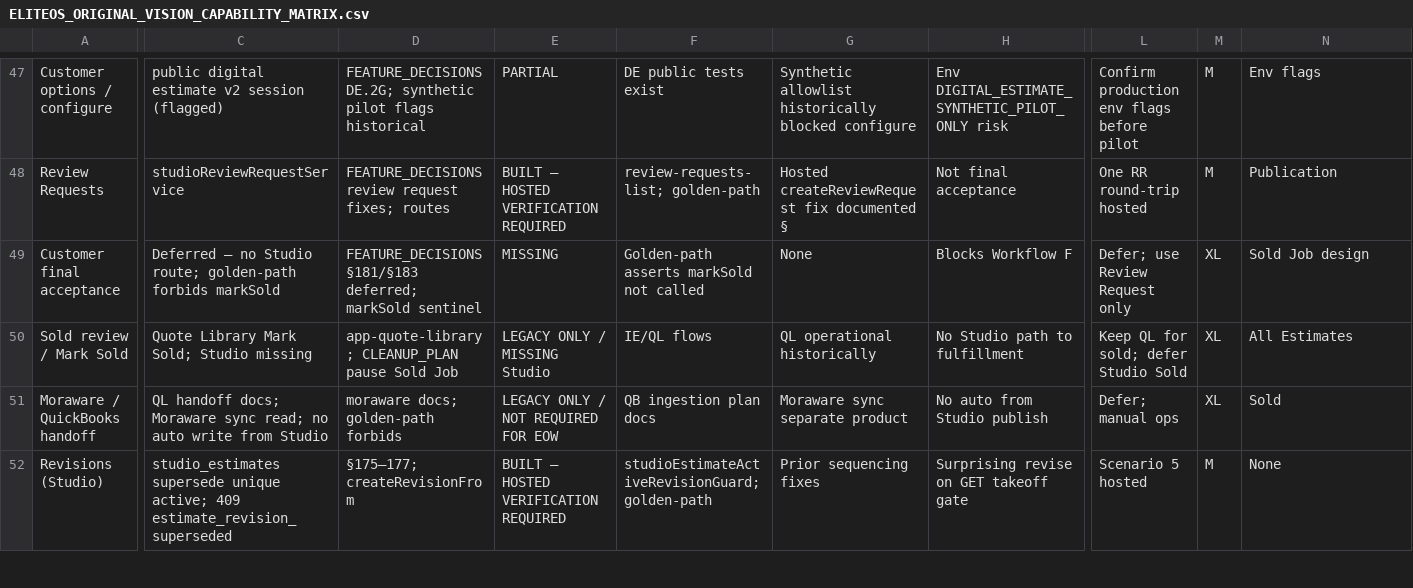
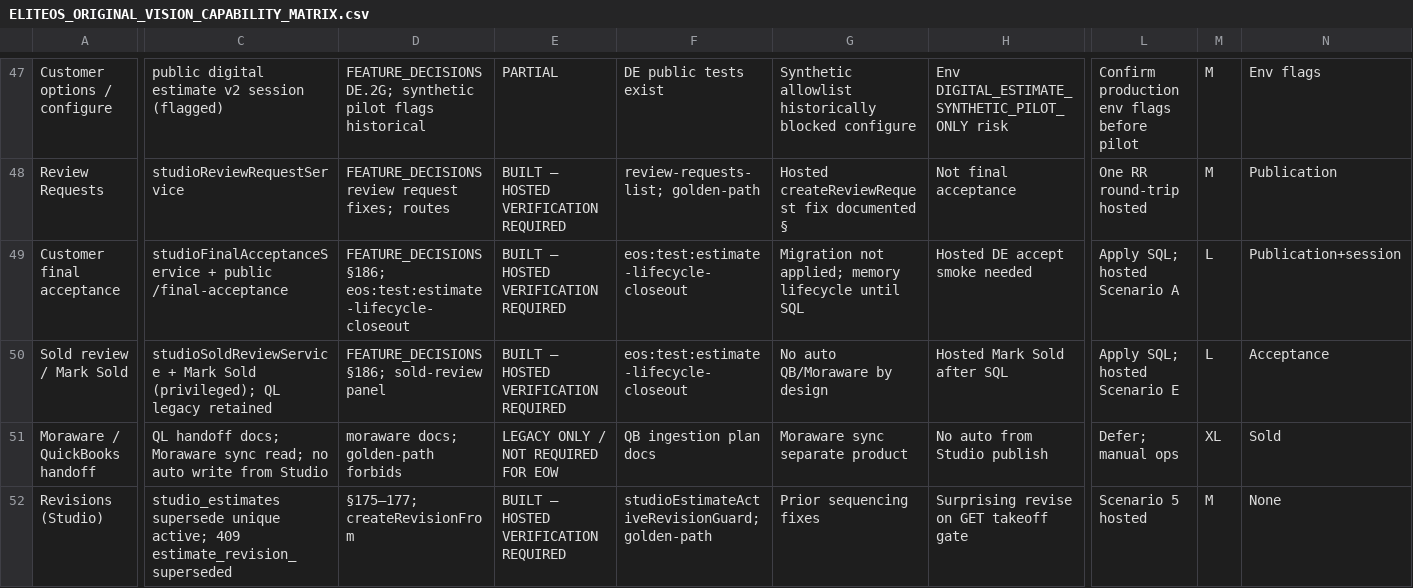
Before and after one commit to esf-ops/eOS, a CSV file: docs/eliteos/audits/ELITEOS_ORIGINAL_VISION_CAPABILITY_MATRIX.csv, drawn as a sheet; only a part is shown, gaps mark what is left out; the diff covers the shown part only; the diff names each change by its address in the sheet, - before the commit and + after, or states it on an @@ line.

```diff
--- a/docs/eliteos/audits/ELITEOS_ORIGINAL_VISION_CAPABILITY_MATRIX.csv
+++ b/docs/eliteos/audits/ELITEOS_ORIGINAL_VISION_CAPABILITY_MATRIX.csv
-C49: Deferred — no Studio route; golden-path forbids markSold
+C49: studioFinalAcceptanceService + public /final-acceptance
-D49: FEATURE_DECISIONS §181/§183 deferred; markSold sentinel
+D49: FEATURE_DECISIONS §186; eos:test:estimate-lifecycle-closeout
-E49: MISSING
+E49: BUILT — HOSTED VERIFICATION REQUIRED
-F49: Golden-path asserts markSold not called
+F49: eos:test:estimate-lifecycle-closeout
-G49: None
+G49: Migration not applied; memory lifecycle until SQL
-H49: Blocks Workflow F
+H49: Hosted DE accept smoke needed
-L49: Defer; use Review Request only
+L49: Apply SQL; hosted Scenario A
-M49:M50: XL
+M49:M50: L
-N49: Sold Job design
+N49: Publication+session
-C50: Quote Library Mark Sold; Studio missing
+C50: studioSoldReviewService + Mark Sold (privileged); QL legacy retained
-D50: app-quote-library; CLEANUP_PLAN pause Sold Job
+D50: FEATURE_DECISIONS §186; sold-review panel
-E50: LEGACY ONLY / MISSING Studio
+E50: BUILT — HOSTED VERIFICATION REQUIRED
-F50: IE/QL flows
+F50: eos:test:estimate-lifecycle-closeout
-G50: QL operational historically
+G50: No auto QB/Moraware by design
-H50: No Studio path to fulfillment
+H50: Hosted Mark Sold after SQL
-L50: Keep QL for sold; defer Studio Sold
+L50: Apply SQL; hosted Scenario E
-N50: All Estimates
+N50: Acceptance
```
Also changed, not shown: 21 edited cells elsewhere in this file, 25 other files.
